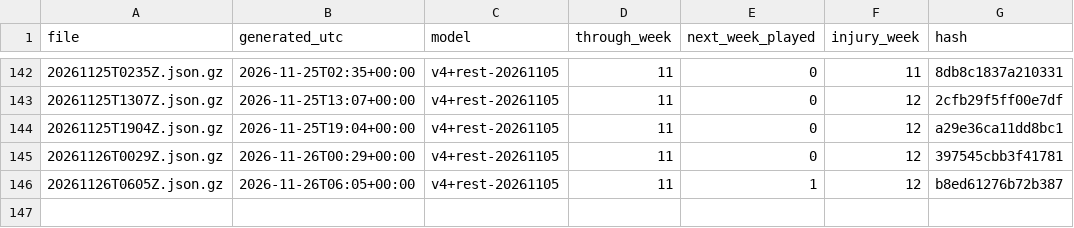
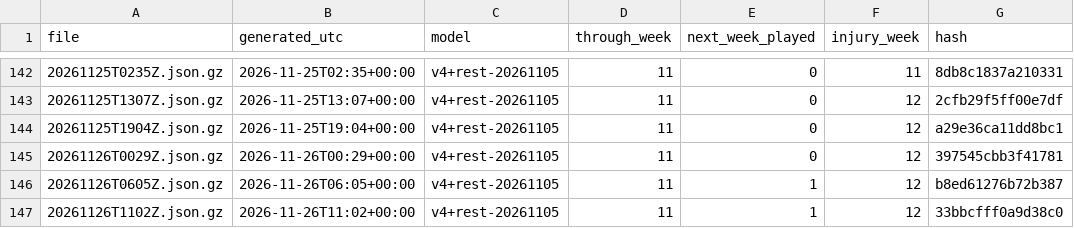
Before and after one commit to niksmdmarketing/NFLFutures, a CSV file: 2026/index.csv, drawn as a sheet; only a part is shown, gaps mark what is left out.

```diff
--- a/2026/index.csv
+++ b/2026/index.csv
@@ -146 +146,2 @@ file,generated_utc,model,through_week,next_week_played,injury_week,hash
 20261126T0605Z.json.gz,2026-11-26T06:05+00:00,v4+rest-20261105,11,1,12,b8ed61276b72b387
+20261126T1102Z.json.gz,2026-11-26T11:02+00:00,v4+rest-20261105,11,1,12,33bbcfff0a9d38c0
```
Also changed, not shown: nba/2027/index.csv, nfl/2026/index.csv, 5 other files.
